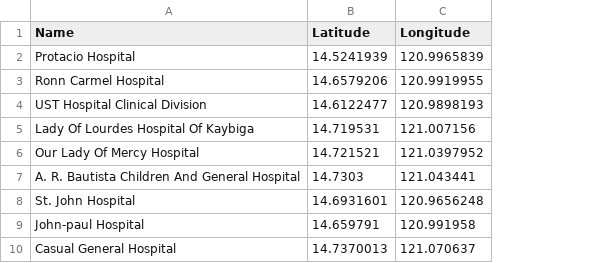
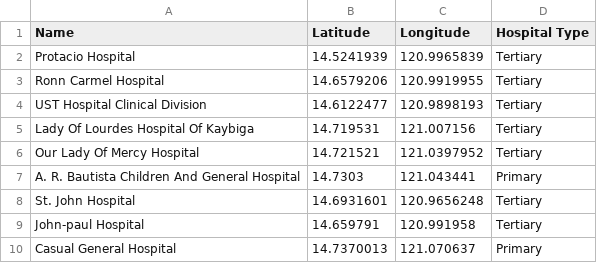
Before and after one commit to MeisZy/medsoft, a CSV file: medsoft/src/assets/datasets/medical_facilities_osm.csv, drawn as a sheet; only a part is shown; the diff names each change by its address in the sheet, - before the commit and + after, or states it on an @@ line.

Commit message:
update: added hospital type column for the data sets

```diff
--- a/medsoft/src/assets/datasets/medical_facilities_osm.csv
+++ b/medsoft/src/assets/datasets/medical_facilities_osm.csv
+column D (Hospital Type), rows 2-10: Tertiary | Tertiary | Tertiary | Tertiary | Tertiary | Primary | Tertiary | Tertiary | Primary
```
Also changed, not shown: 29 other files.
